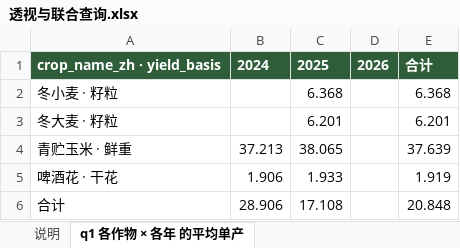
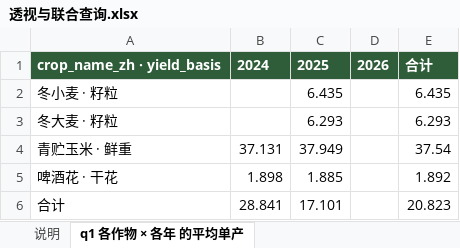
Before and after one commit to foursim/foursim.github.io, an Excel workbook: tables/query/透视与联合查询.xlsx, sheet q1 各作物 × 各年 的平均单产, drawn as a sheet; values as stored, in another font and other column widths than the file's, no borders; the diff names each change by its address in the sheet, - before the commit and + after, or states it on an @@ line.

```diff
--- a/tables/query/透视与联合查询.xlsx (sheet q1 各作物 × 各年 的平均单产)
+++ b/tables/query/透视与联合查询.xlsx (sheet q1 各作物 × 各年 的平均单产)
-C2: 6.368
+C2: 6.435
-E2: 6.368
+E2: 6.435
-C3: 6.201
+C3: 6.293
-E3: 6.201
+E3: 6.293
-B4: 37.213
+B4: 37.131
-C4: 38.065
+C4: 37.949
-E4: 37.639
+E4: 37.54
-B5: 1.906
+B5: 1.898
-C5: 1.933
+C5: 1.885
-E5: 1.919
+E5: 1.892
-B6: 28.906
+B6: 28.841
-C6: 17.108
+C6: 17.101
-E6: 20.848
+E6: 20.823
```
Also changed, not shown: sheet q12 单产两套口径对照（季等权 vs 面积加权）, sheet q10 地块季 → 按作物汇总, sheet q9 农事事件 → 按年 × 类型计数, sheet q13 农事日历：月 × 事件类型（次）, sheet 说明, sheet q11 单元 × 旬 → 按旬汇总, other sheet tabs, tables/农业监测数据.xlsx, 35 other files.
